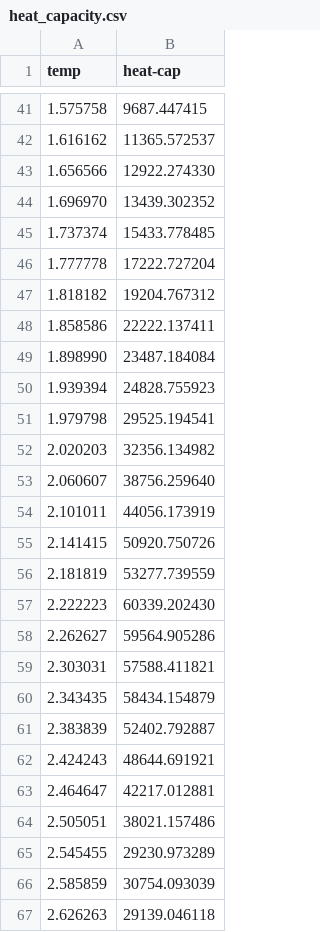
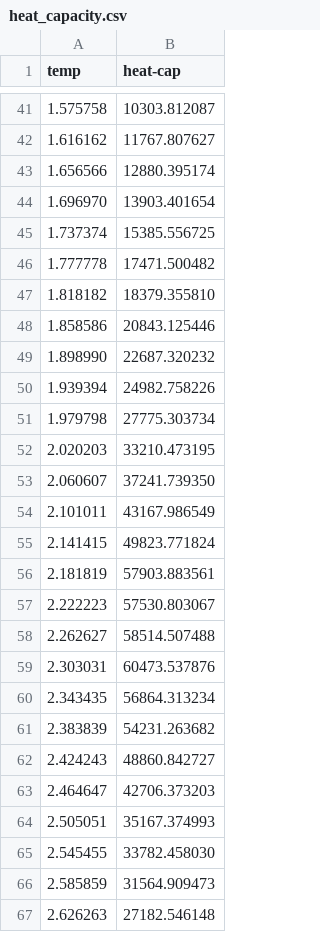
Before and after one commit to tj-oreilly/ising_model_simulation, a CSV file: results/grid_100/heat_capacity.csv, drawn as a sheet; only a part is shown, gaps mark what is left out; the diff covers the shown part only.

```diff
--- a/results/grid_100/heat_capacity.csv
+++ b/results/grid_100/heat_capacity.csv
@@ -41,27 +41,27 @@ temp,heat-cap
-1.575758,9687.447415
-1.616162,11365.572537
-1.656566,12922.274330
-1.696970,13439.302352
-1.737374,15433.778485
-1.777778,17222.727204
-1.818182,19204.767312
-1.858586,22222.137411
-1.898990,23487.184084
-1.939394,24828.755923
-1.979798,29525.194541
-2.020203,32356.134982
-2.060607,38756.259640
-2.101011,44056.173919
-2.141415,50920.750726
-2.181819,53277.739559
-2.222223,60339.202430
-2.262627,59564.905286
-2.303031,57588.411821
-2.343435,58434.154879
-2.383839,52402.792887
-2.424243,48644.691921
-2.464647,42217.012881
-2.505051,38021.157486
-2.545455,29230.973289
-2.585859,30754.093039
-2.626263,29139.046118
+1.575758,10303.812087
+1.616162,11767.807627
+1.656566,12880.395174
+1.696970,13903.401654
+1.737374,15385.556725
+1.777778,17471.500482
+1.818182,18379.355810
+1.858586,20843.125446
+1.898990,22687.320232
+1.939394,24982.758226
+1.979798,27775.303734
+2.020203,33210.473195
+2.060607,37241.739350
+2.101011,43167.986549
+2.141415,49823.771824
+2.181819,57903.883561
+2.222223,57530.803067
+2.262627,58514.507488
+2.303031,60473.537876
+2.343435,56864.313234
+2.383839,54231.263682
+2.424243,48860.842727
+2.464647,42706.373203
+2.505051,35167.374993
+2.545455,33782.458030
+2.585859,31564.909473
+2.626263,27182.546148
```
Also changed, not shown: 61 edited cells elsewhere in this file, results/grid_100/energy.csv, results/grid_100/magnetisation.csv, 16 other files.
